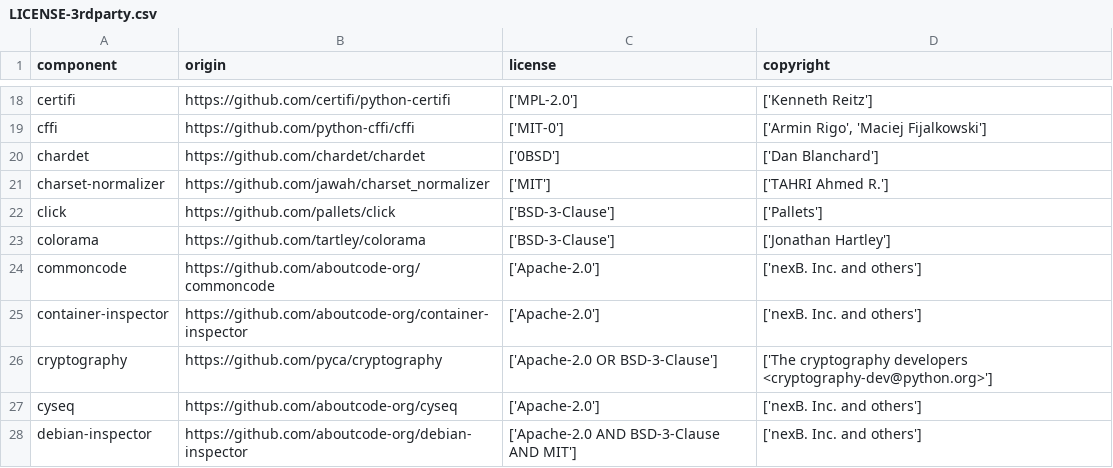
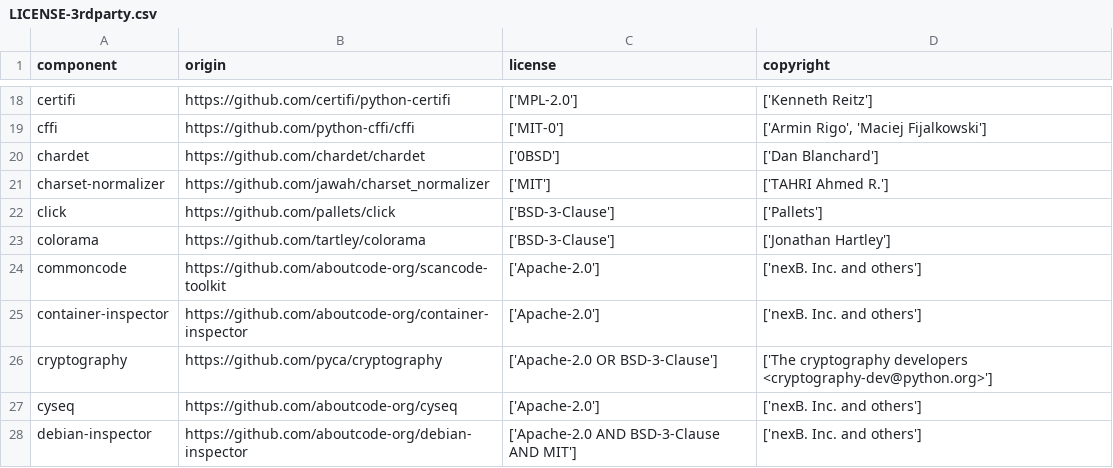
Before and after one commit to DataDog/dd-license-attribution, a CSV file: LICENSE-3rdparty.csv, drawn as a sheet; only a part is shown, gaps mark what is left out.

Commit message:
fix(deps): update commoncode origin after upstream migration to scancode-toolkit monorepo
commoncode's PyPI metadata now points to https://github.com/aboutcode-org/scancode-toolkit
instead of its former standalone repo. The license file in that monorepo uses the
non-standard name apache-2.0.LICENSE, which the tool's preset list does not recognise,
causing license detection to return [].

Add an override rule targeting component "commoncode" to pin the correct origin URL,
Apache-2.0 license, and copyright. Update LICENSE-3rdparty.csv to match the new
resolved origin URL.

```diff
--- a/LICENSE-3rdparty.csv
+++ b/LICENSE-3rdparty.csv
@@ -23,3 +23,3 @@
 "colorama","https://github.com/tartley/colorama","['BSD-3-Clause']","['Jonathan Hartley']"
-"commoncode","https://github.com/aboutcode-org/commoncode","['Apache-2.0']","['nexB. Inc. and others']"
+"commoncode","https://github.com/aboutcode-org/scancode-toolkit","['Apache-2.0']","['nexB. Inc. and others']"
 "container-inspector","https://github.com/aboutcode-org/container-inspector","['Apache-2.0']","['nexB. Inc. and others']"
```
Also changed, not shown: 1 other file.
